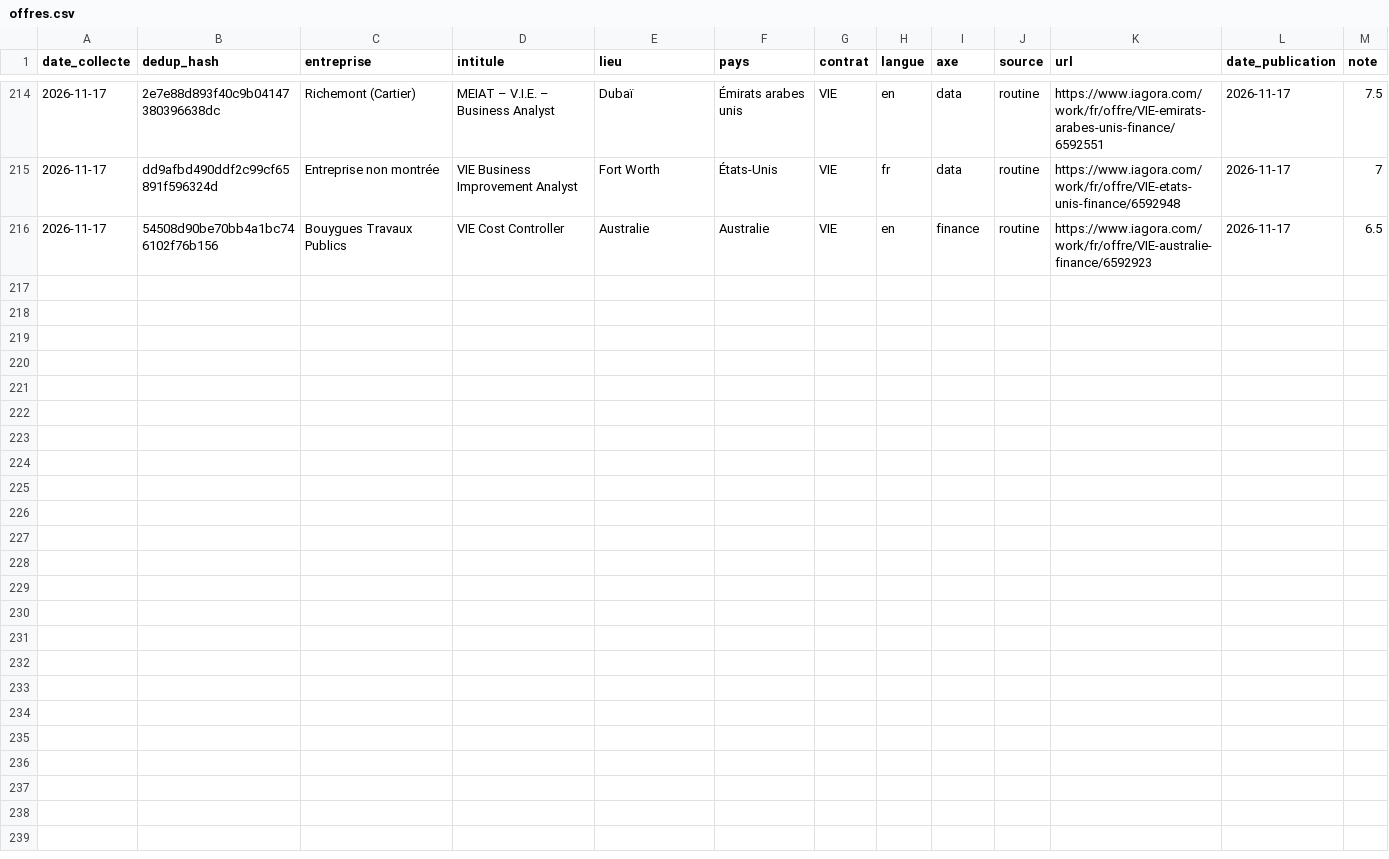
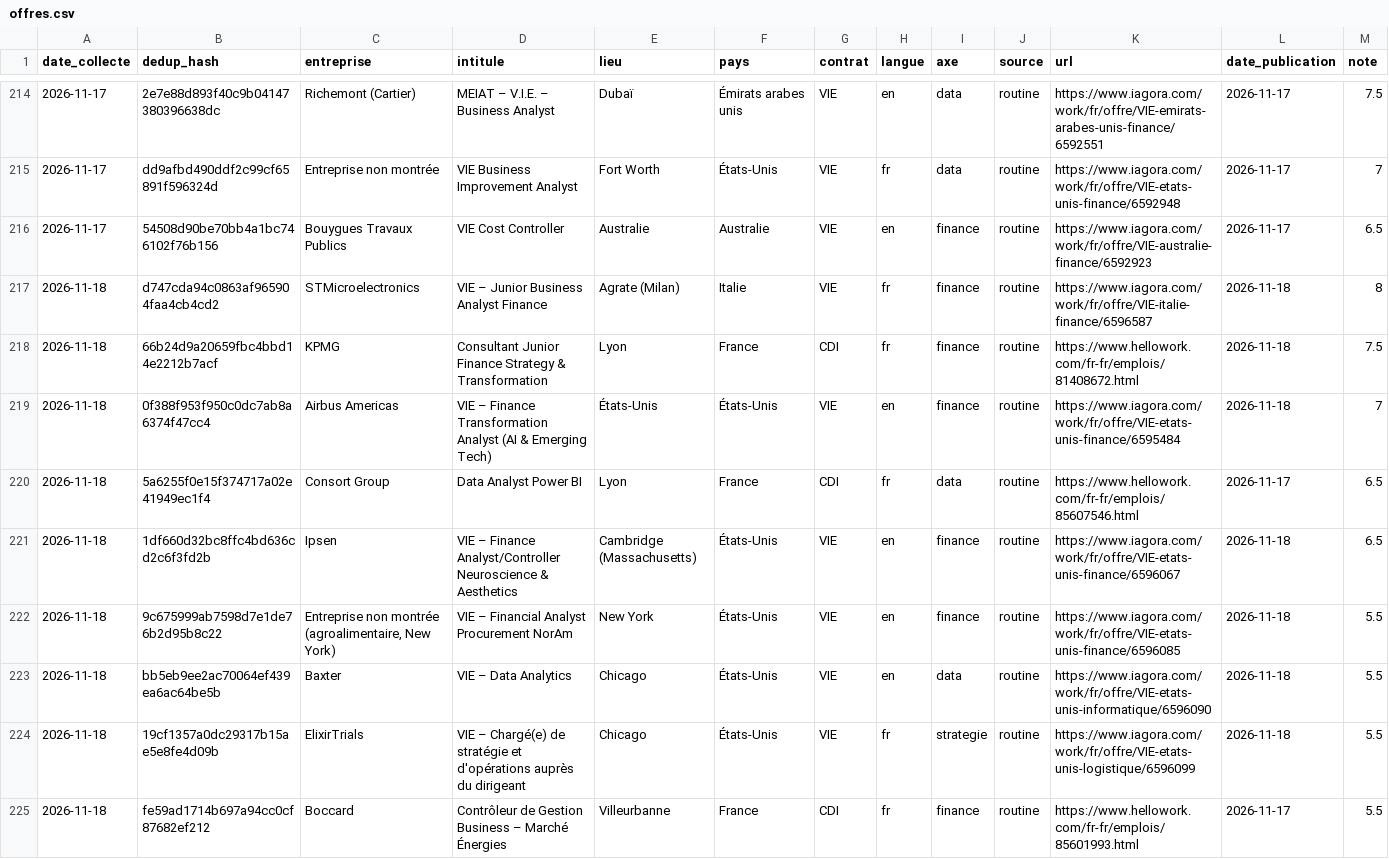
Before and after one commit to pavidderkins-gif/copilote-candidatures, a CSV file: donnees/offres.csv, drawn as a sheet; only a part is shown, gaps mark what is left out; rows hold the shown columns only; the diff names each change by its address in the sheet, - before the commit and + after, or states it on an @@ line.

```diff
--- a/donnees/offres.csv
+++ b/donnees/offres.csv
+row 217: 2026-11-18 | d747cda94c0863af965904faa4cb4cd2 | STMicroelectronics | VIE – Junior Business Analyst Finance | Agrate (Milan) | Italie | VIE | fr | finance | routine | https://www.iagora.com/work/fr/offre/VIE-italie-finance/6596587 | 2026-11-18 | 8
+row 218: 2026-11-18 | 66b24d9a20659fbc4bbd14e2212b7acf | KPMG | Consultant Junior Finance Strategy & Transformation | Lyon | France | CDI | fr | finance | routine | https://www.hellowork.com/fr-fr/emplois/81408672.html | 2026-11-18 | 7.5
+row 219: 2026-11-18 | 0f388f953f950c0dc7ab8a6374f47cc4 | Airbus Americas | VIE – Finance Transformation Analyst (AI & Emerging Tech) | États-Unis | États-Unis | VIE | en | finance | routine | https://www.iagora.com/work/fr/offre/VIE-etats-unis-finance/6595484 | 2026-11-18 | 7
+row 220: 2026-11-18 | 5a6255f0e15f374717a02e41949ec1f4 | Consort Group | Data Analyst Power BI | Lyon | France | CDI | fr | data | routine | https://www.hellowork.com/fr-fr/emplois/85607546.html | 2026-11-17 | 6.5
+row 221: 2026-11-18 | 1df660d32bc8ffc4bd636cd2c6f3fd2b | Ipsen | VIE – Finance Analyst/Controller Neuroscience & Aesthetics | Cambridge (Massachusetts) | États-Unis | VIE | en | finance | routine | https://www.iagora.com/work/fr/offre/VIE-etats-unis-finance/6596067 | 2026-11-18 | 6.5
+row 222: 2026-11-18 | 9c675999ab7598d7e1de76b2d95b8c22 | Entreprise non montrée (agroalimentaire, New York) | VIE – Financial Analyst Procurement NorAm | New York | États-Unis | VIE | en | finance | routine | https://www.iagora.com/work/fr/offre/VIE-etats-unis-finance/6596085 | 2026-11-18 | 5.5
+row 223: 2026-11-18 | bb5eb9ee2ac70064ef439ea6ac64be5b | Baxter | VIE – Data Analytics | Chicago | États-Unis | VIE | en | data | routine | https://www.iagora.com/work/fr/offre/VIE-etats-unis-informatique/6596090 | 2026-11-18 | 5.5
+row 224: 2026-11-18 | 19cf1357a0dc29317b15ae5e8fe4d09b | ElixirTrials | VIE – Chargé(e) de stratégie et d'opérations auprès du dirigeant | Chicago | États-Unis | VIE | fr | strategie | routine | https://www.iagora.com/work/fr/offre/VIE-etats-unis-logistique/6596099 | 2026-11-18 | 5.5
+row 225: 2026-11-18 | fe59ad1714b697a94cc0cf87682ef212 | Boccard | Contrôleur de Gestion Business – Marché Énergies | Villeurbanne | France | CDI | fr | finance | routine | https://www.hellowork.com/fr-fr/emplois/85601993.html | 2026-11-17 | 5.5
```
Also changed, not shown: 1 other file.
